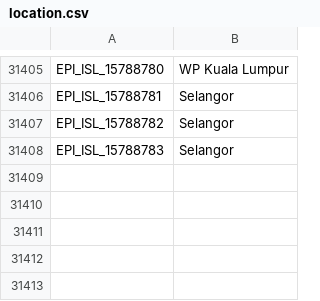
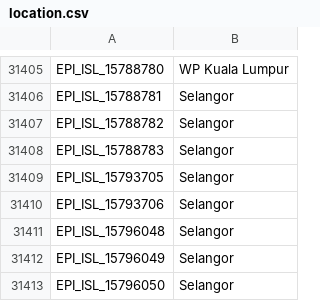
Before and after one commit to mgvi-nibm/c19-gsv, a CSV file: location.csv, drawn as a sheet; only a part is shown, gaps mark what is left out.

Commit message:
Updated data

```diff
--- a/location.csv
+++ b/location.csv
@@ -31408 +31408,6 @@
 "EPI_ISL_15788783","Selangor"
+"EPI_ISL_15793705","Selangor"
+"EPI_ISL_15793706","Selangor"
+"EPI_ISL_15796048","Selangor"
+"EPI_ISL_15796049","Selangor"
+"EPI_ISL_15796050","Selangor"
```
Also changed, not shown: clades.csv, gender.csv, 11 other files.
